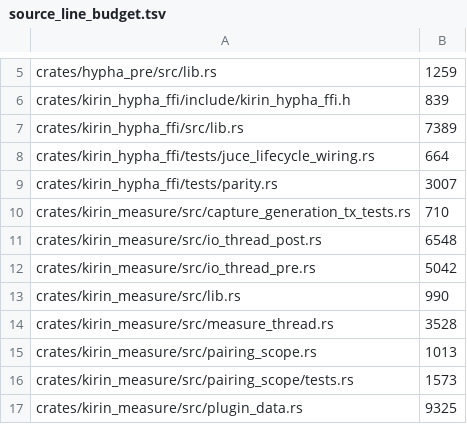
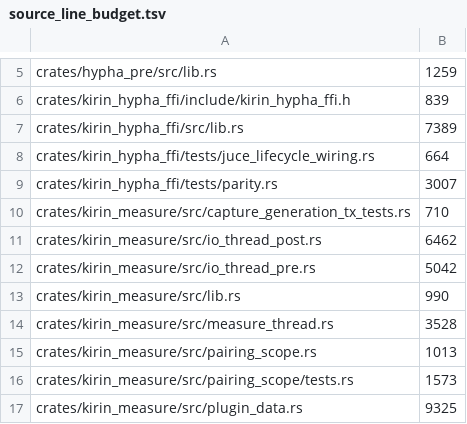
Before and after one commit to heyalohaloha/kirin_hypha, a TSV file: scripts/source_line_budget.tsv, drawn as a sheet; only a part is shown, gaps mark what is left out.

```diff
--- a/scripts/source_line_budget.tsv
+++ b/scripts/source_line_budget.tsv
@@ -10,3 +10,3 @@ crates/kirin_hypha_ffi/tests/parity.rs	3007
 crates/kirin_measure/src/capture_generation_tx_tests.rs	710
-crates/kirin_measure/src/io_thread_post.rs	6548
+crates/kirin_measure/src/io_thread_post.rs	6462
 crates/kirin_measure/src/io_thread_pre.rs	5042
```
Also changed, not shown: 3 other files.
